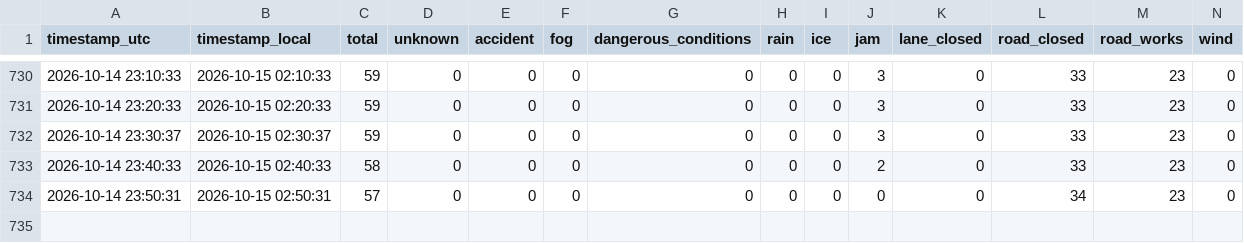
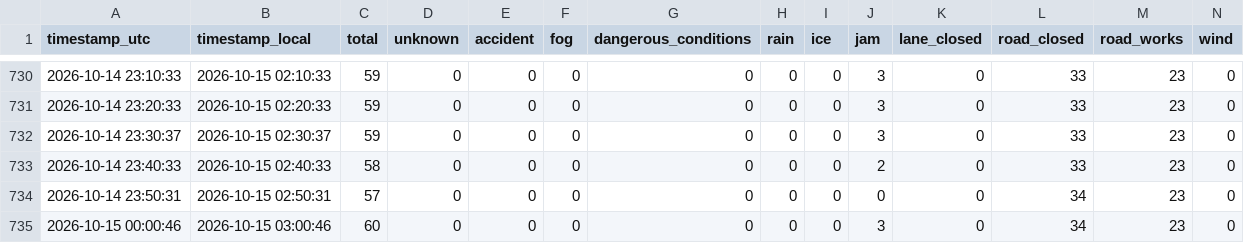
Before and after one commit to elAmigoOs/tomtomdata, a CSV file: jeddah_incidents_runs.csv, drawn as a sheet; only a part is shown, gaps mark what is left out; rows hold the shown columns only; the diff names each change by its address in the sheet, - before the commit and + after, or states it on an @@ line.

```diff
--- a/jeddah_incidents_runs.csv
+++ b/jeddah_incidents_runs.csv
+row 735: 2026-10-15 00:00:46 | 2026-10-15 03:00:46 | 60 | 0 | 0 | 0 | 0 | 0 | 0 | 3 | 0 | 34 | 23 | 0
```
Also changed, not shown: 2 other files.
